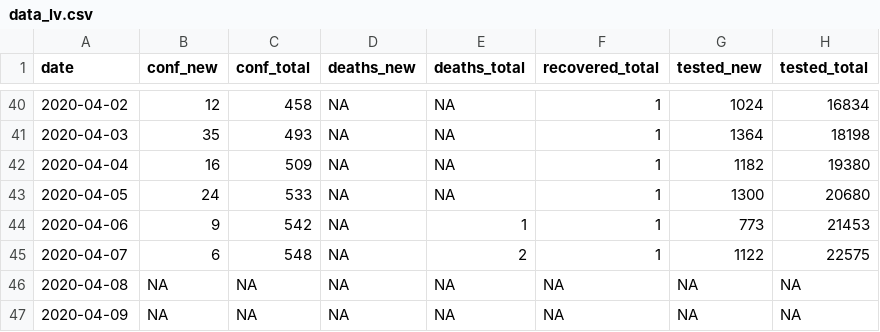
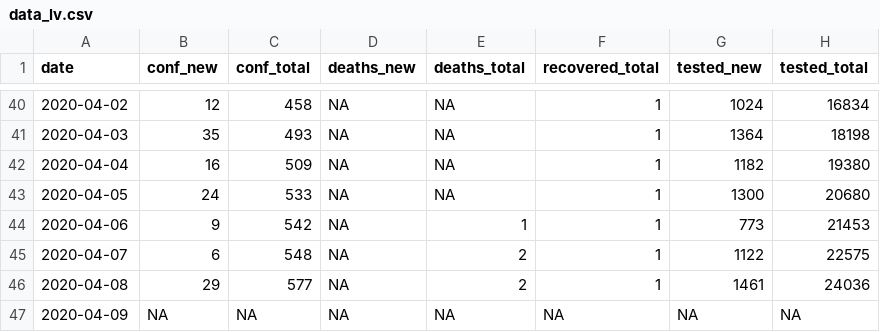
Before and after one commit to justasmundeikis/corona-stat-lt-blog, a CSV file: content/data/data_lv.csv, drawn as a sheet; only a part is shown, gaps mark what is left out.

```diff
--- a/content/data/data_lv.csv
+++ b/content/data/data_lv.csv
@@ -45,3 +45,3 @@
 2020-04-07,6,548,NA,2,1,1122,22575
-2020-04-08,NA,NA,NA,NA,NA,NA,NA
+2020-04-08,29,577,NA,2,1,1461,24036
 2020-04-09,NA,NA,NA,NA,NA,NA,NA
```
Also changed, not shown: content/data/data_ee.csv, 15 other files.
